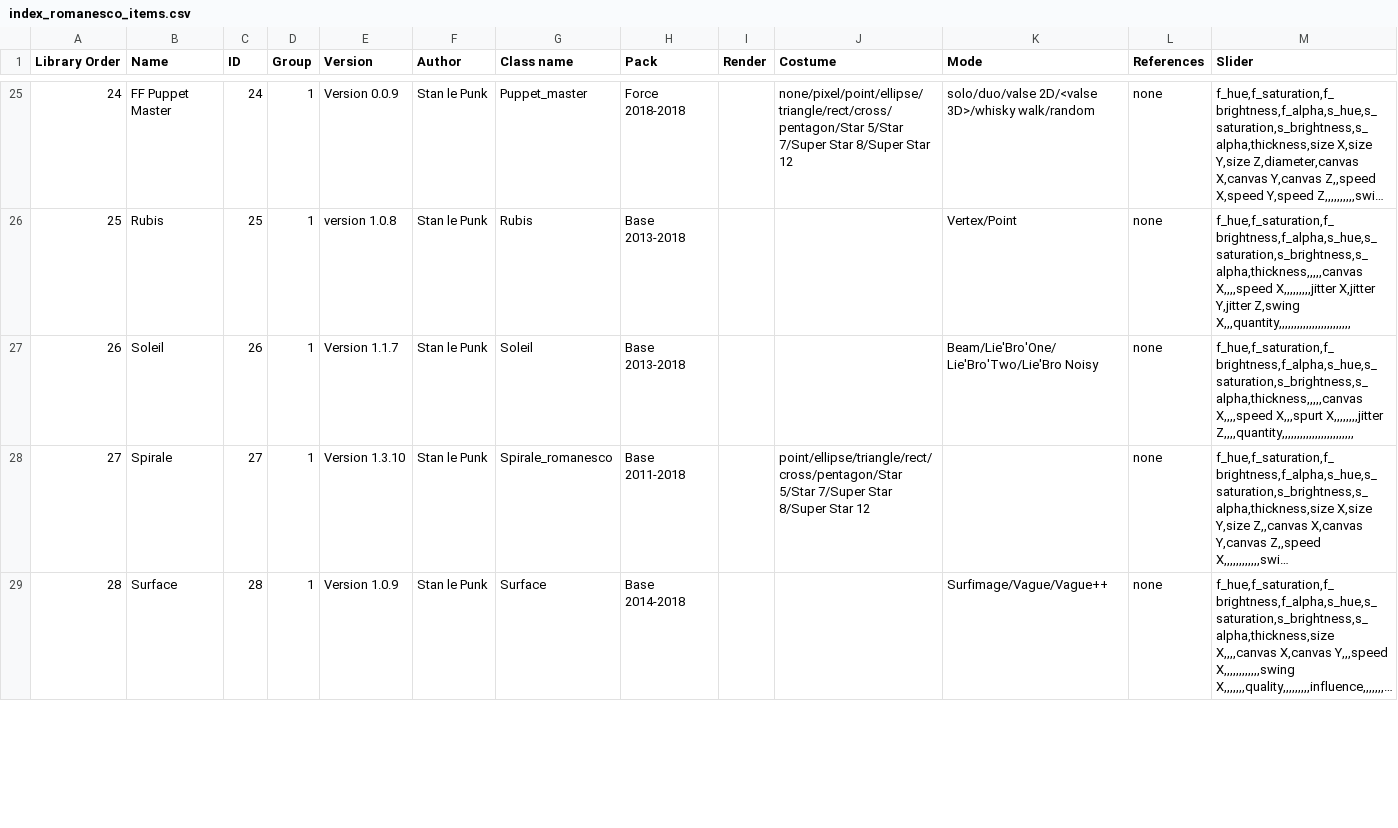
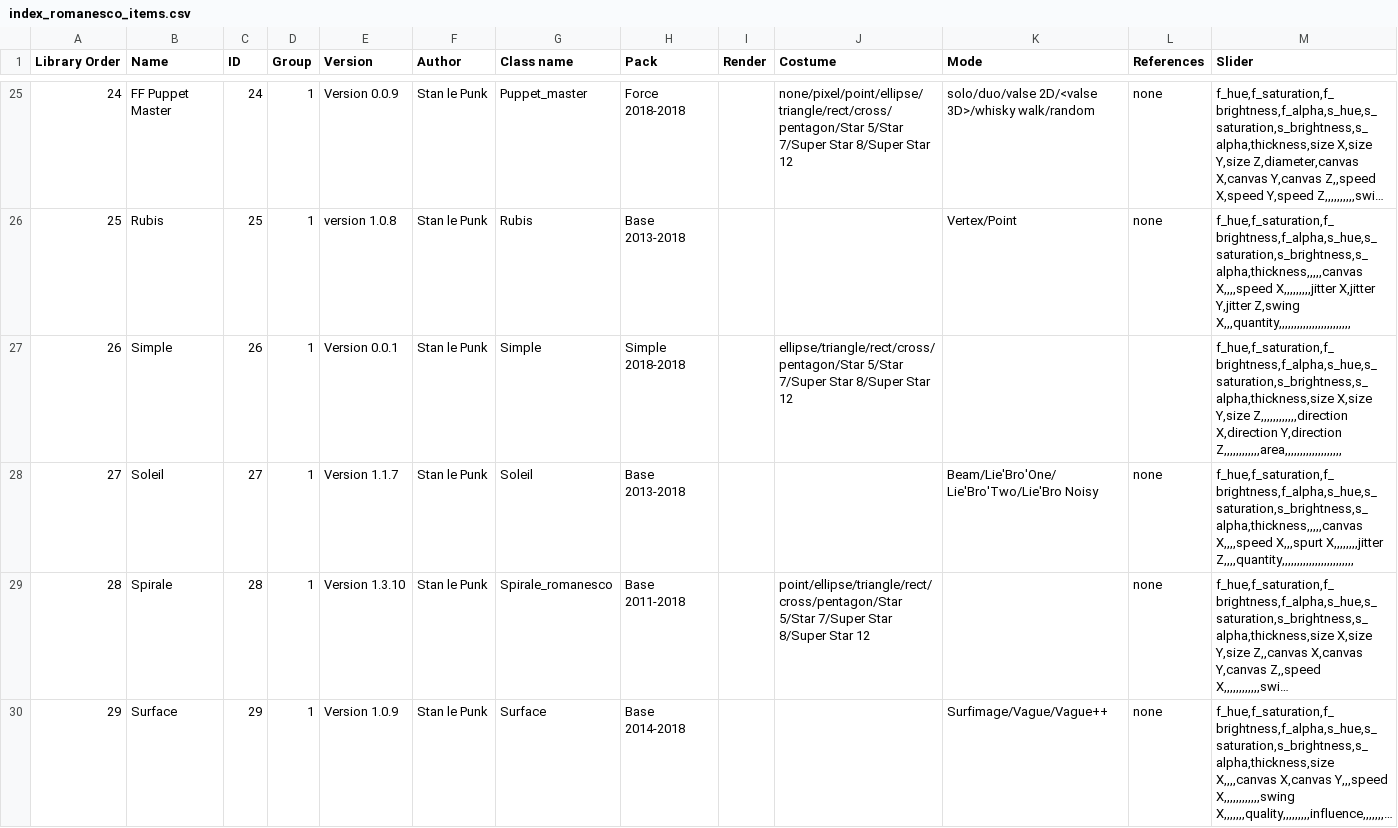
Before and after one commit to knupel/ROMANESCO-Processing, a CSV file: Software_33/sources/preferences/index_romanesco_items.csv, drawn as a sheet; only a part is shown, gaps mark what is left out; long unchanged cells end in …; addresses are those after the commit; the diff covers the shown part only; the diff names each change by its address in the sheet, - before the commit and + after, or states it on an @@ line.

Commit message:
add item Simple and Tartan

```diff
--- a/Software_33/sources/preferences/index_romanesco_items.csv
+++ b/Software_33/sources/preferences/index_romanesco_items.csv
+row 27: 26 | Simple | 26 | 1 | Version 0.0.1 | Stan le Punk | Simple | Simple 2018-2018 |  | ellipse/triangle/rect/cross/pentagon/Star 5/Star 7/Super Star 8/Super Star 12 |  |  | f_hue,f_saturation,f_brightness,f_alpha,s_hue,s_saturation,s_brightness,s_alpha,thickness,size X,size Y,size Z,,,,,,,,,,,,direction X,direction Y,direction Z,,,,,,,,,,,,area,,,,,,,,,,,,,,,,,,,
@@ column A (Library Order) renumbered from row 28 down @@
-C28 (ID): 26
+C28 (ID): 27
-C29 (ID): 27
+C29 (ID): 28
-C30 (ID): 28
+C30 (ID): 29
```
Also changed, not shown: 1 added row and 3 edited cells elsewhere in this file, 4 other files.
